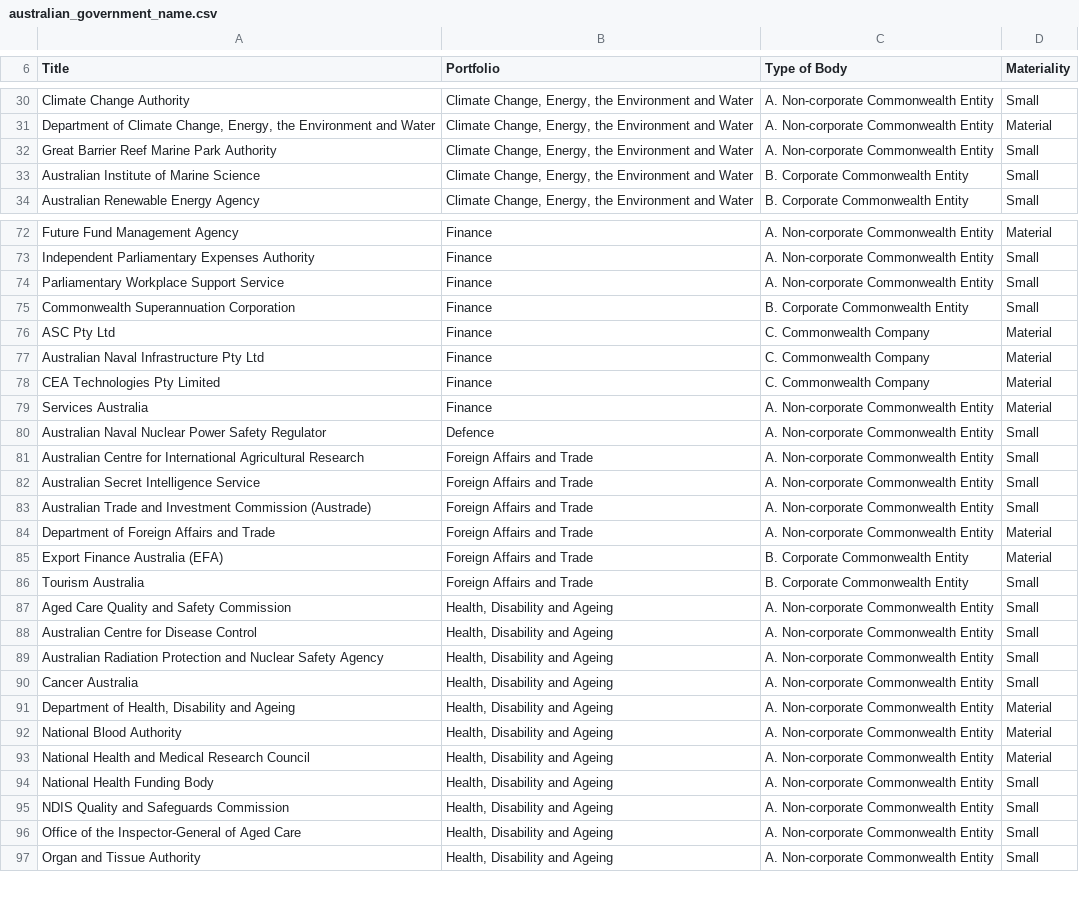
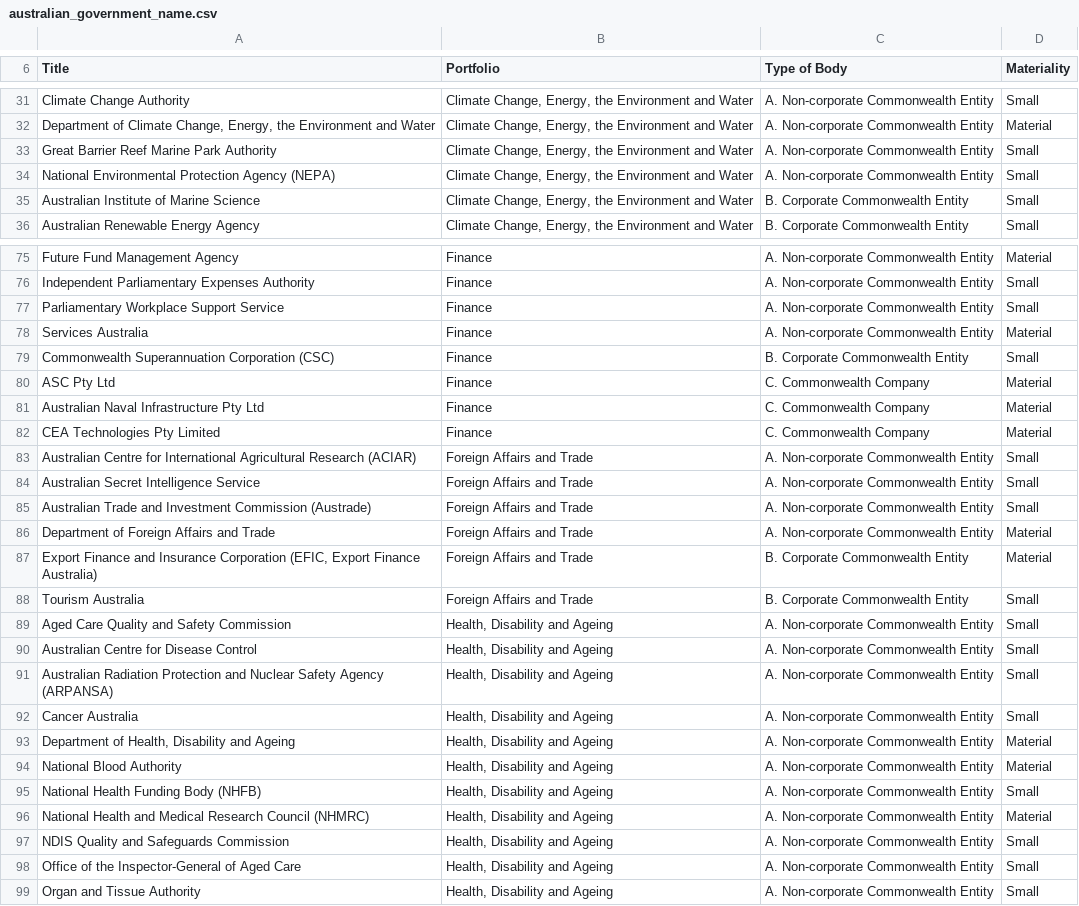
Before and after one commit to govCMS/rules-as-code-govcms-eligibility, a CSV file: openfisca_govcms_eligibility/csv_data/govcms/australian_government_name.csv, drawn as a sheet; only a part is shown, gaps mark what is left out; the diff covers the shown part only.

Commit message:
Update GovCMS entity list, variable labels and name-matching tests

```diff
--- a/openfisca_govcms_eligibility/csv_data/govcms/australian_government_name.csv
+++ b/openfisca_govcms_eligibility/csv_data/govcms/australian_government_name.csv
@@ -32,2 +33,3 @@ Climate Change Authority,"Climate Change, Energy, the Environment and Water",A.
 Great Barrier Reef Marine Park Authority,"Climate Change, Energy, the Environment and Water",A. Non-corporate Commonwealth Entity,Small
+National Environmental Protection Agency (NEPA),"Climate Change, Energy, the Environment and Water",A. Non-corporate Commonwealth Entity,Small
 Australian Institute of Marine Science,"Climate Change, Energy, the Environment and Water",B. Corporate Commonwealth Entity,Small
@@ -74,3 +77,4 @@ Independent Parliamentary Expenses Authority,Finance,A. Non-corporate Commonweal
 Parliamentary Workplace Support Service,Finance,A. Non-corporate Commonwealth Entity,Small
-Commonwealth Superannuation Corporation,Finance,B. Corporate Commonwealth Entity,Small
+Services Australia,Finance,A. Non-corporate Commonwealth Entity,Material
+Commonwealth Superannuation Corporation (CSC),Finance,B. Corporate Commonwealth Entity,Small
 ASC Pty Ltd,Finance,C. Commonwealth Company,Material
@@ -78,5 +82,3 @@ Australian Naval Infrastructure Pty Ltd,Finance,C. Commonwealth Company,Material
 CEA Technologies Pty Limited,Finance,C. Commonwealth Company,Material
-Services Australia,Finance,A. Non-corporate Commonwealth Entity,Material
-Australian Naval Nuclear Power Safety Regulator,Defence,A. Non-corporate Commonwealth Entity,Small
-Australian Centre for International Agricultural Research,Foreign Affairs and Trade,A. Non-corporate Commonwealth Entity,Small
+Australian Centre for International Agricultural Research (ACIAR),Foreign Affairs and Trade,A. Non-corporate Commonwealth Entity,Small
 Australian Secret Intelligence Service,Foreign Affairs and Trade,A. Non-corporate Commonwealth Entity,Small
@@ -84,3 +86,3 @@ Australian Trade and Investment Commission (Austrade),Foreign Affairs and Trade,
 Department of Foreign Affairs and Trade,Foreign Affairs and Trade,A. Non-corporate Commonwealth Entity,Material
-Export Finance Australia (EFA),Foreign Affairs and Trade,B. Corporate Commonwealth Entity,Material
+"Export Finance and Insurance Corporation (EFIC, Export Finance Australia)",Foreign Affairs and Trade,B. Corporate Commonwealth Entity,Material
 Tourism Australia,Foreign Affairs and Trade,B. Corporate Commonwealth Entity,Small
@@ -88,3 +90,3 @@ Aged Care Quality and Safety Commission,"Health, Disability and Ageing",A. Non-c
 Australian Centre for Disease Control,"Health, Disability and Ageing",A. Non-corporate Commonwealth Entity,Small
-Australian Radiation Protection and Nuclear Safety Agency,"Health, Disability and Ageing",A. Non-corporate Commonwealth Entity,Small
+Australian Radiation Protection and Nuclear Safety Agency (ARPANSA),"Health, Disability and Ageing",A. Non-corporate Commonwealth Entity,Small
 Cancer Australia,"Health, Disability and Ageing",A. Non-corporate Commonwealth Entity,Small
@@ -92,4 +94,4 @@ Cancer Australia,"Health, Disability and Ageing",A. Non-corporate Commonwealth E
 National Blood Authority,"Health, Disability and Ageing",A. Non-corporate Commonwealth Entity,Material
-National Health and Medical Research Council,"Health, Disability and Ageing",A. Non-corporate Commonwealth Entity,Material
-National Health Funding Body,"Health, Disability and Ageing",A. Non-corporate Commonwealth Entity,Small
+National Health Funding Body (NHFB),"Health, Disability and Ageing",A. Non-corporate Commonwealth Entity,Small
+National Health and Medical Research Council (NHMRC),"Health, Disability and Ageing",A. Non-corporate Commonwealth Entity,Material
 NDIS Quality and Safeguards Commission,"Health, Disability and Ageing",A. Non-corporate Commonwealth Entity,Small
```
Also changed, not shown: 4 added rows, 3 removed rows, 1 moved row and 28 edited cells elsewhere in this file, 2 other files.
